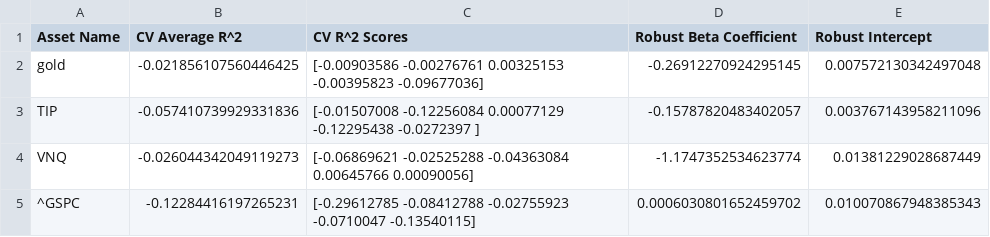
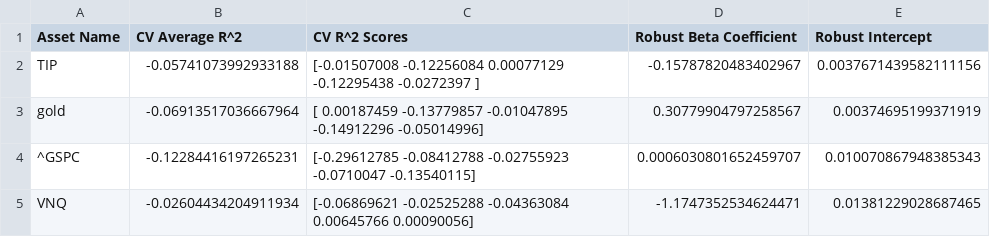
Before and after one commit to dianayjin/US-inflation-hedge-strategies, a CSV file: models/robustness_check_results.csv, drawn as a sheet.

```diff
--- a/models/robustness_check_results.csv
+++ b/models/robustness_check_results.csv
@@ -1,5 +1,5 @@
 Asset Name,CV Average R^2,CV R^2 Scores,Robust Beta Coefficient,Robust Intercept
-gold,-0.021856107560446425,[-0.00903586 -0.00276761  0.00325153 -0.00395823 -0.09677036],-0.26912270924295145,0.007572130342497048
-TIP,-0.057410739929331836,[-0.01507008 -0.12256084  0.00077129 -0.12295438 -0.0272397 ],-0.15787820483402057,0.003767143958211096
-VNQ,-0.026044342049119273,[-0.06869621 -0.02525288 -0.04363084  0.00645766  0.00090056],-1.1747352534623774,0.01381229028687449
-^GSPC,-0.12284416197265231,[-0.29612785 -0.08412788 -0.02755923 -0.0710047  -0.13540115],0.0006030801652459702,0.010070867948385343
+TIP,-0.05741073992933188,[-0.01507008 -0.12256084  0.00077129 -0.12295438 -0.0272397 ],-0.15787820483402967,0.0037671439582111156
+gold,-0.06913517036667964,[ 0.00187459 -0.13779857 -0.01047895 -0.14912296 -0.05014996],0.30779904797258567,0.00374695199371919
+^GSPC,-0.12284416197265231,[-0.29612785 -0.08412788 -0.02755923 -0.0710047  -0.13540115],0.0006030801652459707,0.010070867948385343
+VNQ,-0.02604434204911934,[-0.06869621 -0.02525288 -0.04363084  0.00645766  0.00090056],-1.1747352534624471,0.01381229028687465
```
Also changed, not shown: models/gold_merged_data.csv, models/regression_results.csv, 5 other files.
